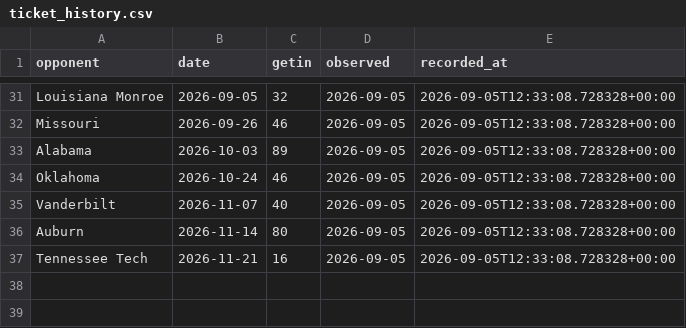
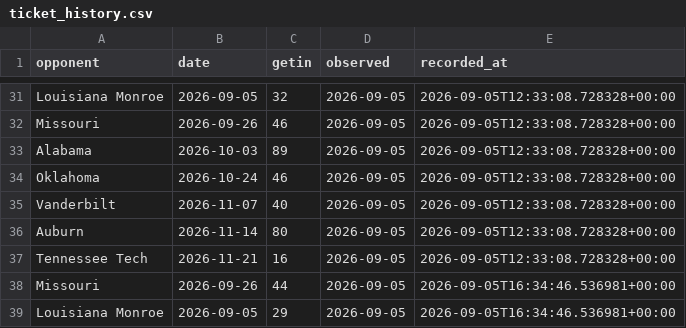
Before and after one commit to gardnerthornhill/msu-ticket-model, a CSV file: data/ticket_history.csv, drawn as a sheet; only a part is shown, gaps mark what is left out; the diff names each change by its address in the sheet, - before the commit and + after, or states it on an @@ line.

Commit message:
Midday ticket price update 2026-09-05

```diff
--- a/data/ticket_history.csv
+++ b/data/ticket_history.csv
+row 38: Missouri | 2026-09-26 | 44 | 2026-09-05 | 2026-09-05T16:34:46.536981+00:00
+row 39: Louisiana Monroe | 2026-09-05 | 29 | 2026-09-05 | 2026-09-05T16:34:46.536981+00:00
```
Also changed, not shown: data/features.csv, data/tickets.csv, 14 other files.
